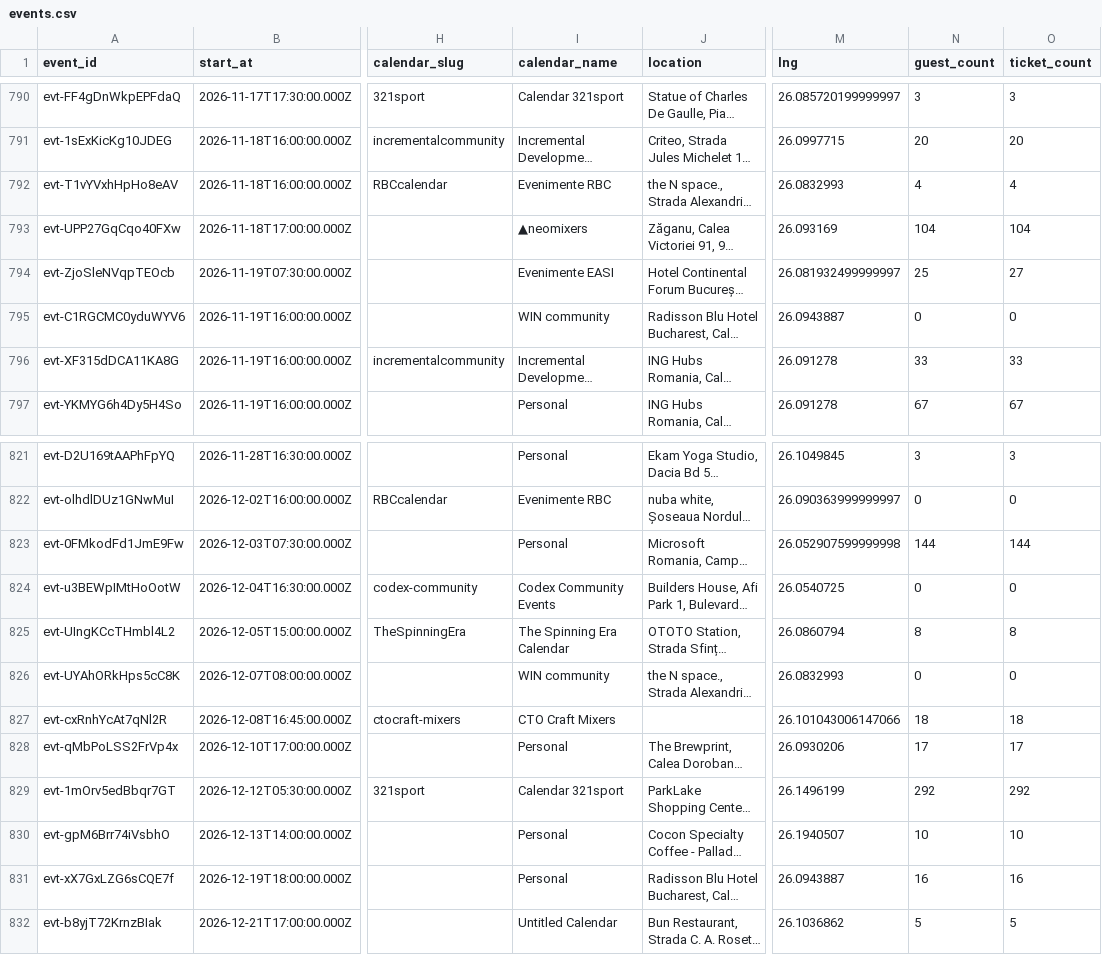
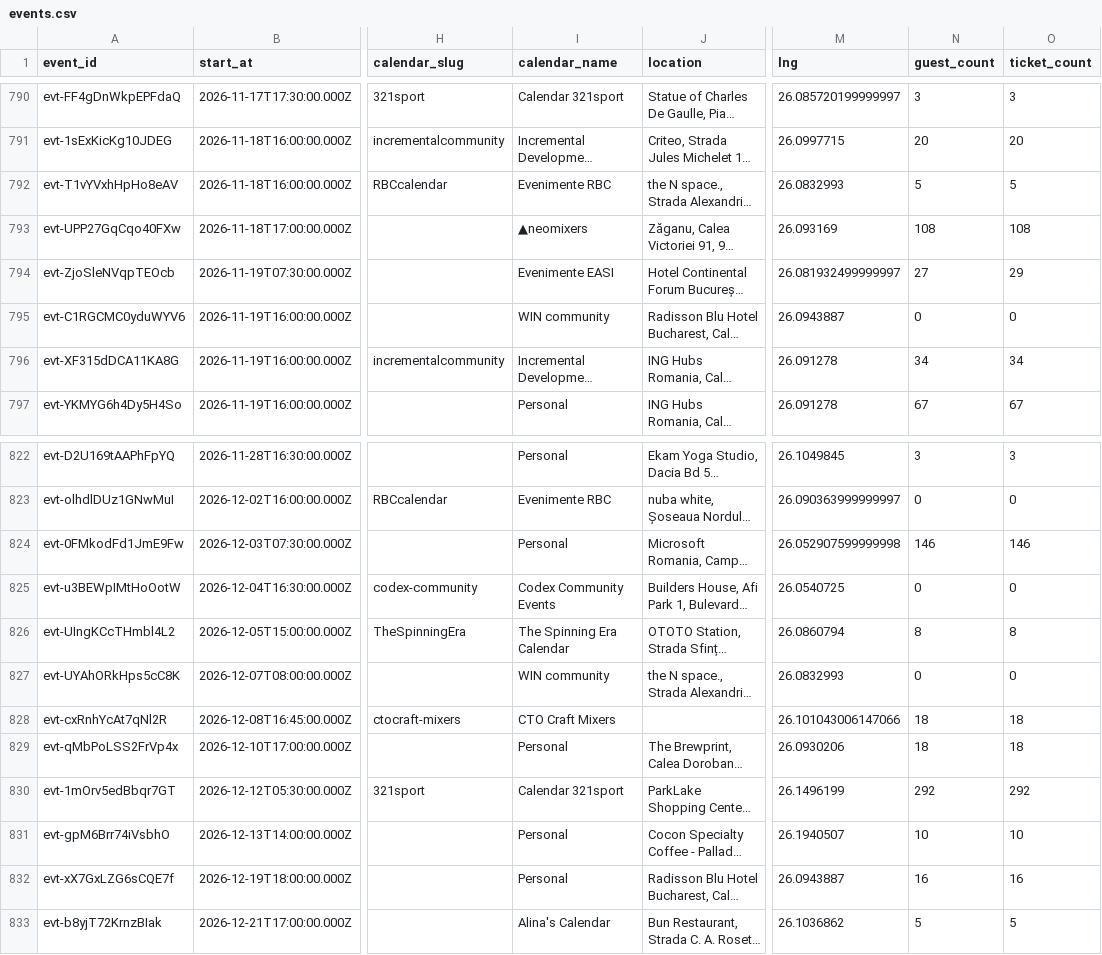
Before and after one commit to FlorinPopaCodes/bucharest-meetup-tracker, a CSV file: data/events.csv, drawn as a sheet; only a part is shown, gaps mark what is left out; long unchanged cells end in …; addresses are those after the commit; the diff covers the shown part only; the diff names each change by its address in the sheet, - before the commit and + after, or states it on an @@ line.

```diff
--- a/data/events.csv
+++ b/data/events.csv
-N792 (guest_count): 4
+N792 (guest_count): 5
-O792 (ticket_count): 4
+O792 (ticket_count): 5
-N793 (guest_count): 104
+N793 (guest_count): 108
-O793 (ticket_count): 104
+O793 (ticket_count): 108
-N794 (guest_count): 25
+N794 (guest_count): 27
-O794 (ticket_count): 27
+O794 (ticket_count): 29
-N796 (guest_count): 33
+N796 (guest_count): 34
-O796 (ticket_count): 33
+O796 (ticket_count): 34
-N824 (guest_count): 144
+N824 (guest_count): 146
-O824 (ticket_count): 144
+O824 (ticket_count): 146
-N829 (guest_count): 17
+N829 (guest_count): 18
-O829 (ticket_count): 17
+O829 (ticket_count): 18
-I833 (calendar_name): Untitled Calendar
+I833 (calendar_name): Alina's Calendar
```
Also changed, not shown: 1 added row and 22 edited cells elsewhere in this file, 4 other files.
